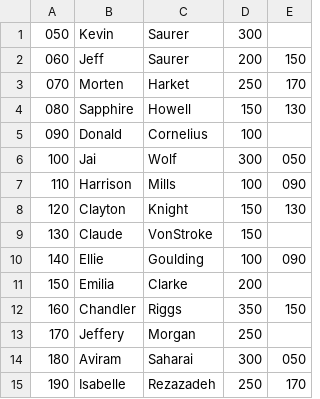
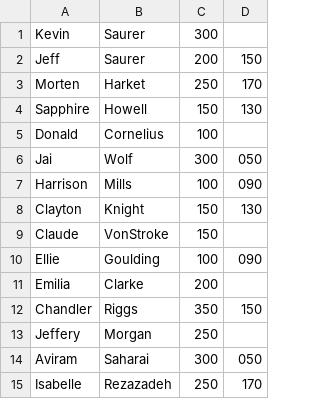
Before and after one commit to djavanw/employee_tracker, a CSV file: data/emp_seeds.csv, drawn as a sheet; the diff names each change by its address in the sheet, - before the commit and + after, or states it on an @@ line.

```diff
--- a/data/emp_seeds.csv
+++ b/data/emp_seeds.csv
-column A, rows 1-15: 050 | 060 | 070 | 080 | 090 | 100 | 110 | 120 | 130 | 140 | 150 | 160 | 170 | 180 | 190
```
Also changed, not shown: 7 other files.
